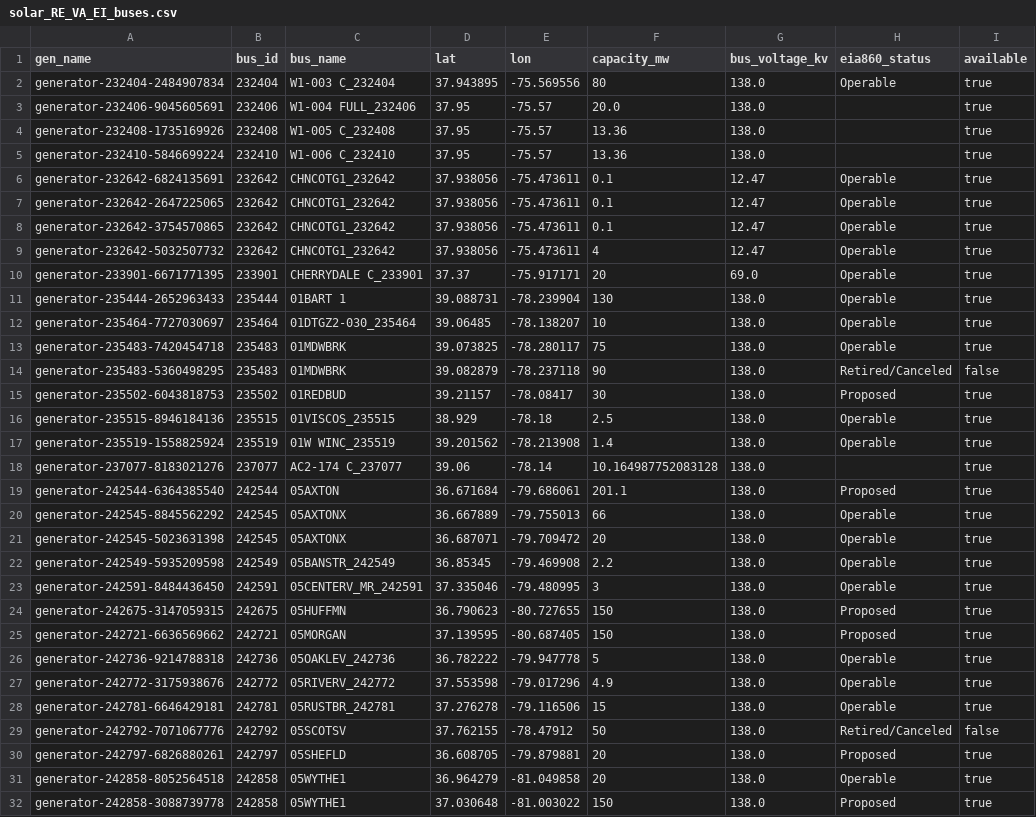
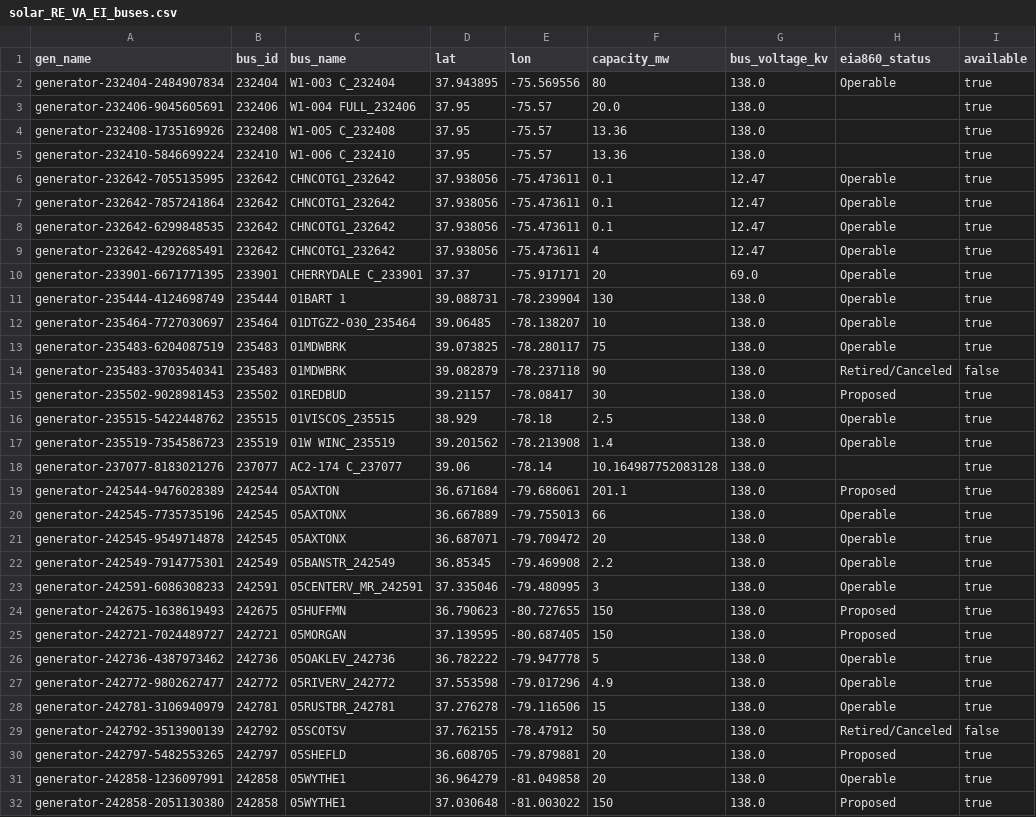
Before and after one commit to sabrilg-nrel/va_updates, a CSV file: VREdata/solar_RE_VA_EI_buses.csv, drawn as a sheet; only a part is shown; the diff covers the shown part only; the diff names each change by its address in the sheet, - before the commit and + after, or states it on an @@ line.

Commit message:
Solar data and functions update for AR and IL.

```diff
--- a/VREdata/solar_RE_VA_EI_buses.csv
+++ b/VREdata/solar_RE_VA_EI_buses.csv
-A6 (gen_name): generator-232642-6824135691
+A6 (gen_name): generator-232642-7055135995
-A7 (gen_name): generator-232642-2647225065
+A7 (gen_name): generator-232642-7857241864
-A8 (gen_name): generator-232642-3754570865
+A8 (gen_name): generator-232642-6299848535
-A9 (gen_name): generator-232642-5032507732
+A9 (gen_name): generator-232642-4292685491
-A11 (gen_name): generator-235444-2652963433
+A11 (gen_name): generator-235444-4124698749
-A13 (gen_name): generator-235483-7420454718
+A13 (gen_name): generator-235483-6204087519
-A14 (gen_name): generator-235483-5360498295
+A14 (gen_name): generator-235483-3703540341
-A15 (gen_name): generator-235502-6043818753
+A15 (gen_name): generator-235502-9028981453
-A16 (gen_name): generator-235515-8946184136
+A16 (gen_name): generator-235515-5422448762
-A17 (gen_name): generator-235519-1558825924
+A17 (gen_name): generator-235519-7354586723
-A19 (gen_name): generator-242544-6364385540
+A19 (gen_name): generator-242544-9476028389
-A20 (gen_name): generator-242545-8845562292
+A20 (gen_name): generator-242545-7735735196
-A21 (gen_name): generator-242545-5023631398
+A21 (gen_name): generator-242545-9549714878
-A22 (gen_name): generator-242549-5935209598
+A22 (gen_name): generator-242549-7914775301
-A23 (gen_name): generator-242591-8484436450
+A23 (gen_name): generator-242591-6086308233
-A24 (gen_name): generator-242675-3147059315
+A24 (gen_name): generator-242675-1638619493
-A25 (gen_name): generator-242721-6636569662
+A25 (gen_name): generator-242721-7024489727
-A26 (gen_name): generator-242736-9214788318
+A26 (gen_name): generator-242736-4387973462
-A27 (gen_name): generator-242772-3175938676
+A27 (gen_name): generator-242772-9802627477
-A28 (gen_name): generator-242781-6646429181
+A28 (gen_name): generator-242781-3106940979
-A29 (gen_name): generator-242792-7071067776
+A29 (gen_name): generator-242792-3513900139
-A30 (gen_name): generator-242797-6826880261
+A30 (gen_name): generator-242797-5482553265
-A31 (gen_name): generator-242858-8052564518
+A31 (gen_name): generator-242858-1236097991
-A32 (gen_name): generator-242858-3088739778
+A32 (gen_name): generator-242858-2051130380
```
Also changed, not shown: 1 added row and 98 edited cells elsewhere in this file, VREdata/solar_RE_MD_EI_buses.csv, VREdata/solar_RE_WV_EI_buses.csv, 8 other files.
